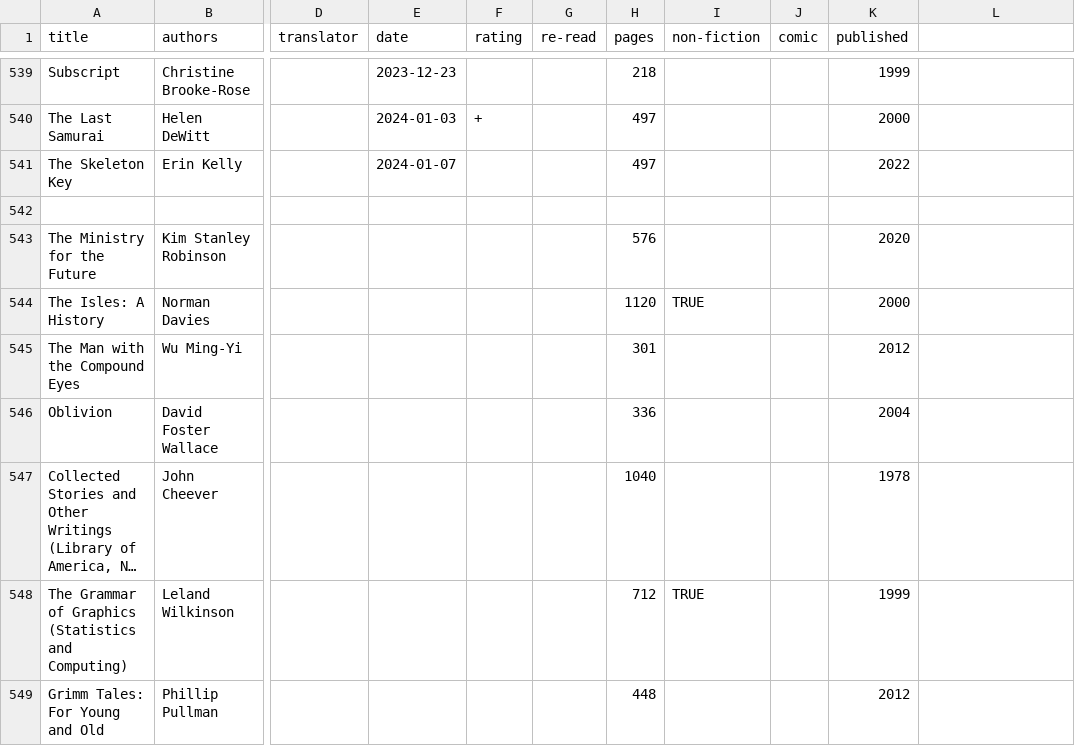
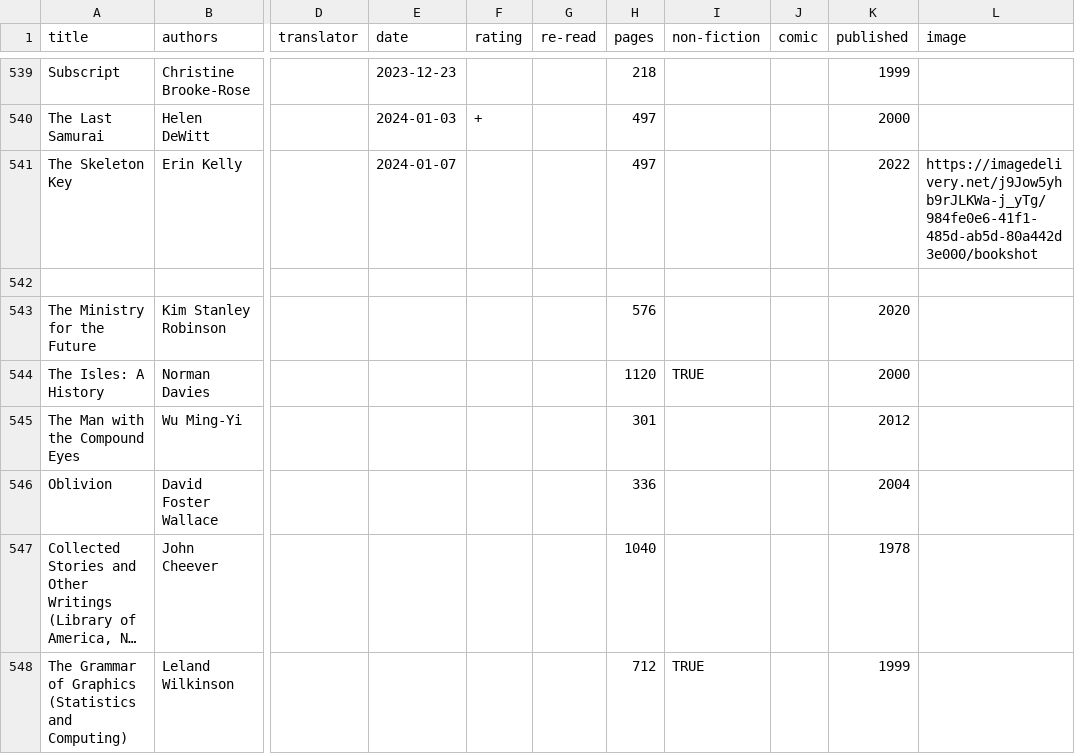
Before and after one commit to tomgp/books-v2, a CSV file: static/data/reading-list.csv, drawn as a sheet; only a part is shown, gaps mark what is left out; the shorter side is filled out with more unchanged rows; long unchanged cells end in …; the diff names each change by its address in the sheet, - before the commit and + after, or states it on an @@ line.

Commit message:
rating pointer

```diff
--- a/static/data/reading-list.csv
+++ b/static/data/reading-list.csv
-L1: (empty)
+L1: image
-L541 (image): (empty)
+L541 (image): https://imagedelivery.net/j9Jow5yhb9rJLKWa-j_yTg/984fe0e6-41f1-485d-ab5d-80a442d3e000/bookshot
```
Also changed, not shown: 7 other files.
